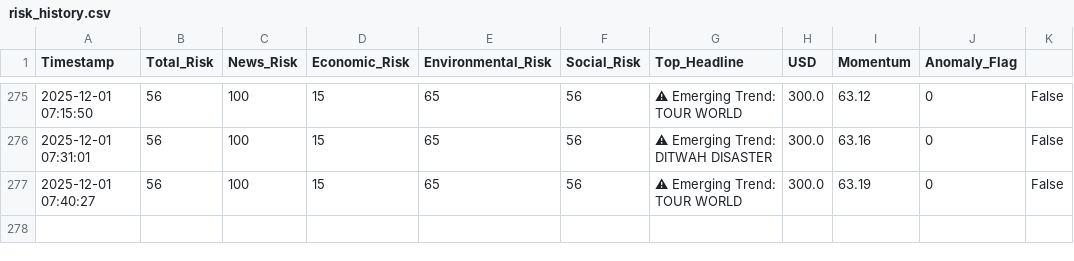
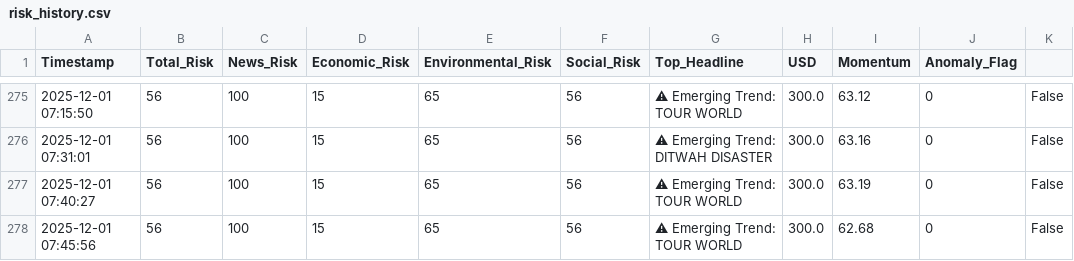
Before and after one commit to usmaanimran/vita_lk, a CSV file: data/risk_history.csv, drawn as a sheet; only a part is shown, gaps mark what is left out; the diff names each change by its address in the sheet, - before the commit and + after, or states it on an @@ line.

Commit message:
DATA UPDATE: Mon Dec  1 07:46:44 +0530 2025

```diff
--- a/data/risk_history.csv
+++ b/data/risk_history.csv
+row 278: 2025-12-01 07:45:56 | 56 | 100 | 15 | 65 | 56 | ⚠ Emerging Trend: TOUR WORLD | 300.0 | 62.68 | 0 | False
```
Also changed, not shown: data/daily_news_scan.csv, 1 other file.
